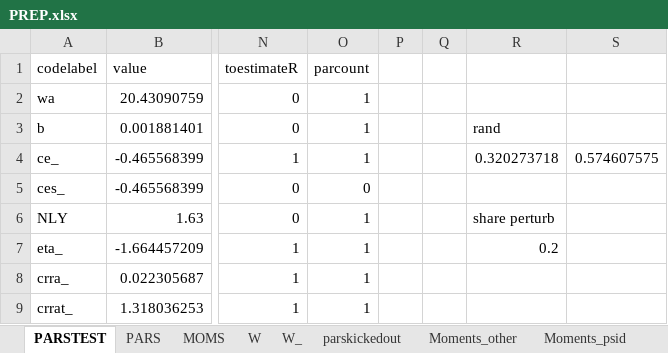
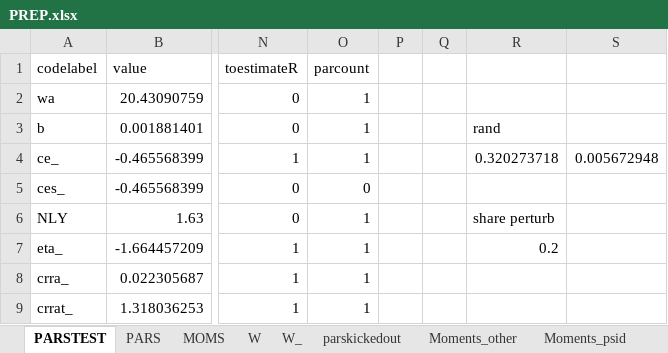
Before and after one commit to tranosov/JMP, an Excel workbook: input/PREP.xlsx, sheet PARSTEST, drawn as a sheet; only a part is shown, gaps mark what is left out; values as stored, in another font and other column widths than the file's, no borders; the diff names each change by its address in the sheet, - before the commit and + after, or states it on an @@ line.

```diff
--- a/input/PREP.xlsx (sheet PARSTEST)
+++ b/input/PREP.xlsx (sheet PARSTEST)
-S4: 0.574607575
+S4: 0.005672948
```
Also changed, not shown: 3 other files.
